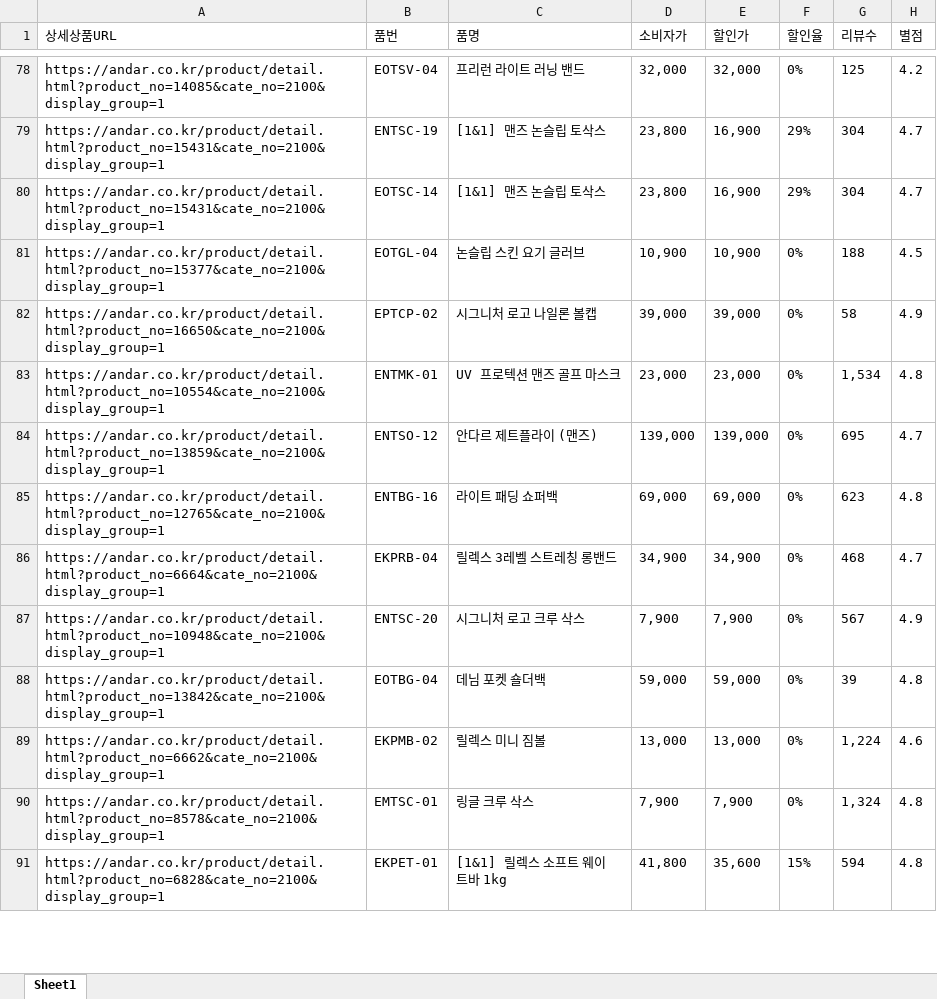
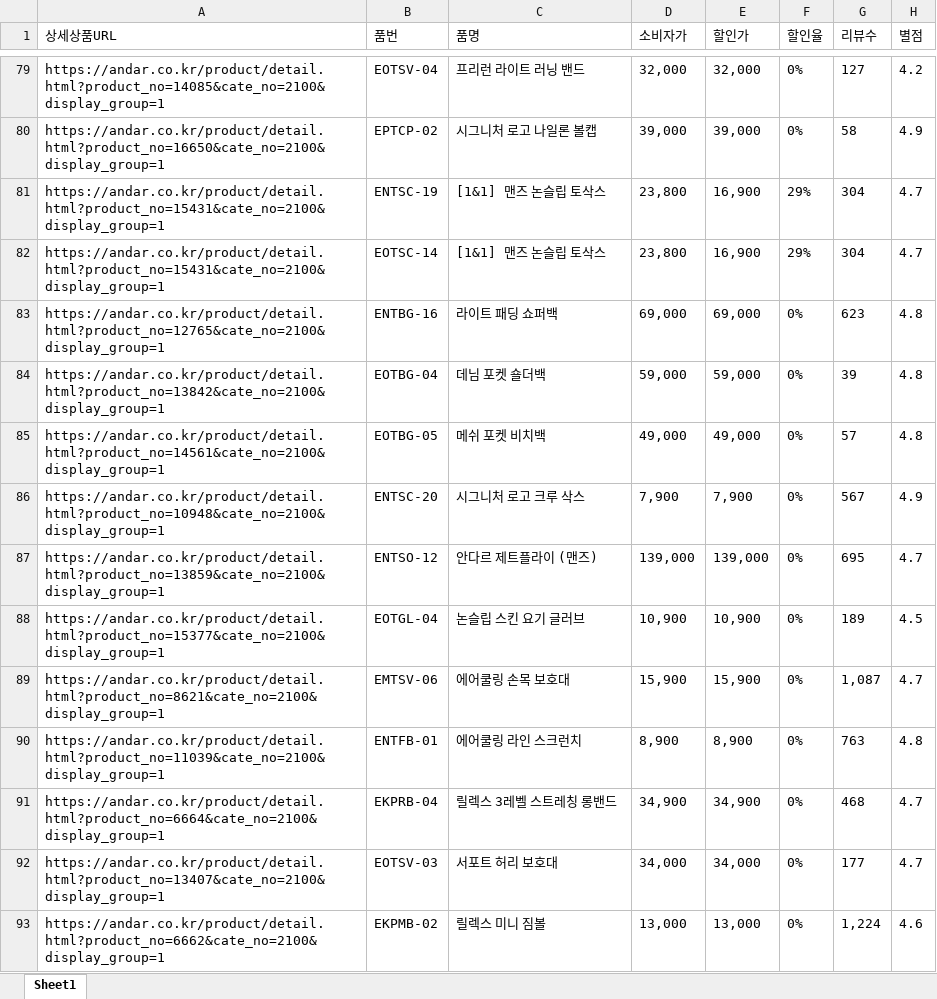
Before and after one commit to yupee-pretty/andar-scrape, an Excel workbook: results/andar_할인율모니터링_20260906.xlsx, sheet Sheet1, drawn as a sheet; only a part is shown, gaps mark what is left out; the shorter side is filled out with more unchanged rows; values as stored, in another font and other column widths than the file's, no borders; removed rows and columns are numbered as before the commit, all else as after; the diff covers the shown part only; the diff names each change by its address in the sheet, - before the commit and + after, or states it on an @@ line.

```diff
--- a/results/andar_할인율모니터링_20260906.xlsx (sheet Sheet1)
+++ b/results/andar_할인율모니터링_20260906.xlsx (sheet Sheet1)
-G79 (리뷰수): 125
+G79 (리뷰수): 127
@@ row 82 moved to row 80: https://andar.co.kr/product/detail.html?… @@
-row 81: https://andar.co.kr/product/detail.html?product_no=15377&cate_no=2100&display_group=1 | EOTGL-04 | 논슬립 스킨 요기 글러브 | 10,900 | 10,900 | 0% | 188 | 4.5
-row 83: https://andar.co.kr/product/detail.html?product_no=10554&cate_no=2100&display_group=1 | ENTMK-01 | UV 프로텍션 맨즈 골프 마스크 | 23,000 | 23,000 | 0% | 1,534 | 4.8
@@ row 85 moved to row 83: https://andar.co.kr/product/detail.html?… @@
@@ row 88 moved to row 84: https://andar.co.kr/product/detail.html?… @@
+row 85: https://andar.co.kr/product/detail.html?product_no=14561&cate_no=2100&display_group=1 | EOTBG-05 | 메쉬 포켓 비치백 | 49,000 | 49,000 | 0% | 57 | 4.8
@@ row 87 moved to row 86: https://andar.co.kr/product/detail.html?… @@
+row 88: https://andar.co.kr/product/detail.html?product_no=15377&cate_no=2100&display_group=1 | EOTGL-04 | 논슬립 스킨 요기 글러브 | 10,900 | 10,900 | 0% | 189 | 4.5
+row 89: https://andar.co.kr/product/detail.html?product_no=8621&cate_no=2100&display_group=1 | EMTSV-06 | 에어쿨링 손목 보호대 | 15,900 | 15,900 | 0% | 1,087 | 4.7
+row 90: https://andar.co.kr/product/detail.html?product_no=11039&cate_no=2100&display_group=1 | ENTFB-01 | 에어쿨링 라인 스크런치 | 8,900 | 8,900 | 0% | 763 | 4.8
+row 92: https://andar.co.kr/product/detail.html?product_no=13407&cate_no=2100&display_group=1 | EOTSV-03 | 서포트 허리 보호대 | 34,000 | 34,000 | 0% | 177 | 4.7
```
Also changed, not shown: 22 added rows, 23 removed rows, 38 moved rows and 19 edited cells elsewhere in this sheet.
